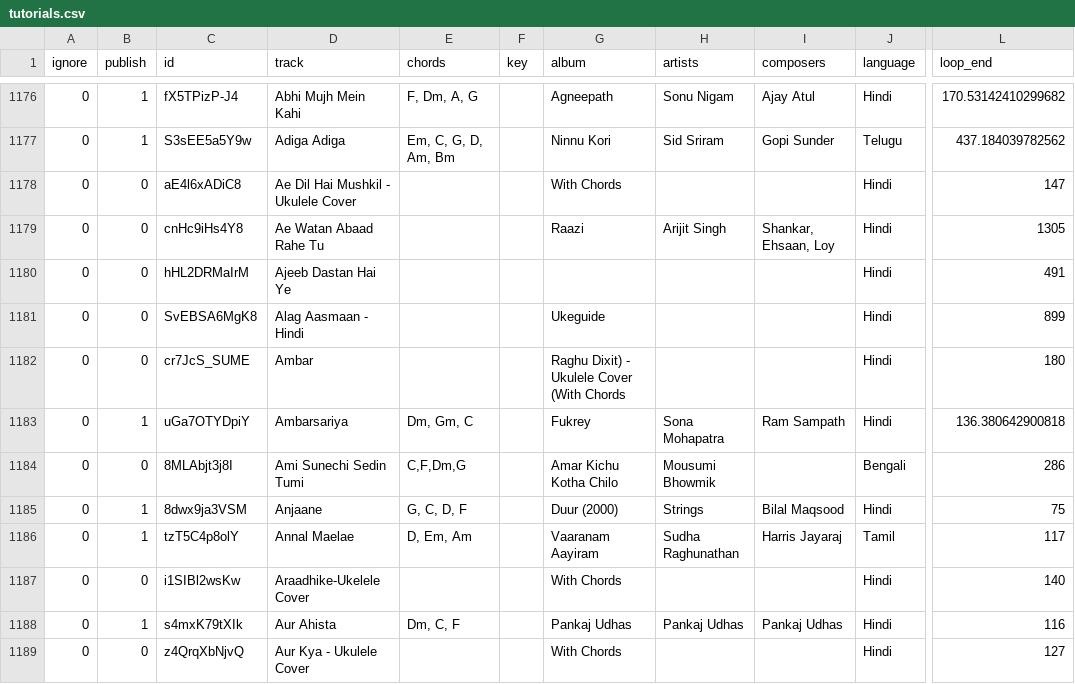
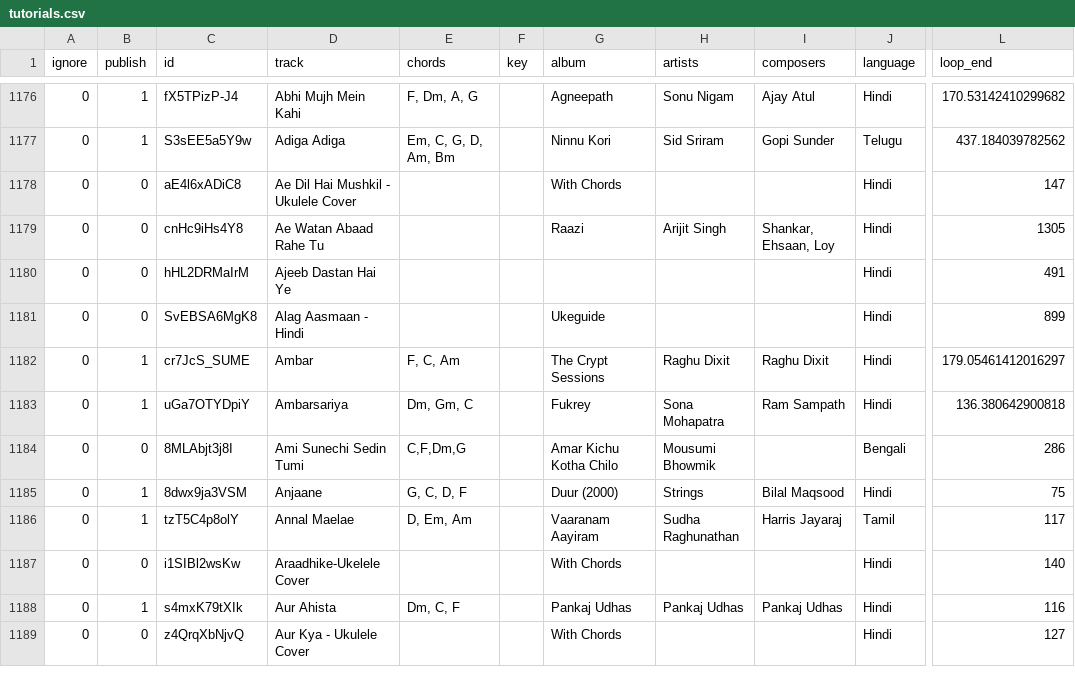
Before and after one commit to punchagan/ukulele-tutorials, a CSV file: data/tutorials.csv, drawn as a sheet; only a part is shown, gaps mark what is left out; the diff covers the shown part only; the diff names each change by its address in the sheet, - before the commit and + after, or states it on an @@ line.

```diff
--- a/data/tutorials.csv
+++ b/data/tutorials.csv
-B1182 (publish): 0
+B1182 (publish): 1
-E1182 (chords): (empty)
+E1182 (chords): F, C, Am
-G1182 (album): Raghu Dixit) - Ukulele Cover (With Chords
+G1182 (album): The Crypt Sessions
-H1182 (artists): (empty)
+H1182 (artists): Raghu Dixit
-I1182 (composers): (empty)
+I1182 (composers): Raghu Dixit
-L1182 (loop_end): 180
+L1182 (loop_end): 179.05461412016297
```
Also changed, not shown: 98 edited cells elsewhere in this file, 1 other file.
